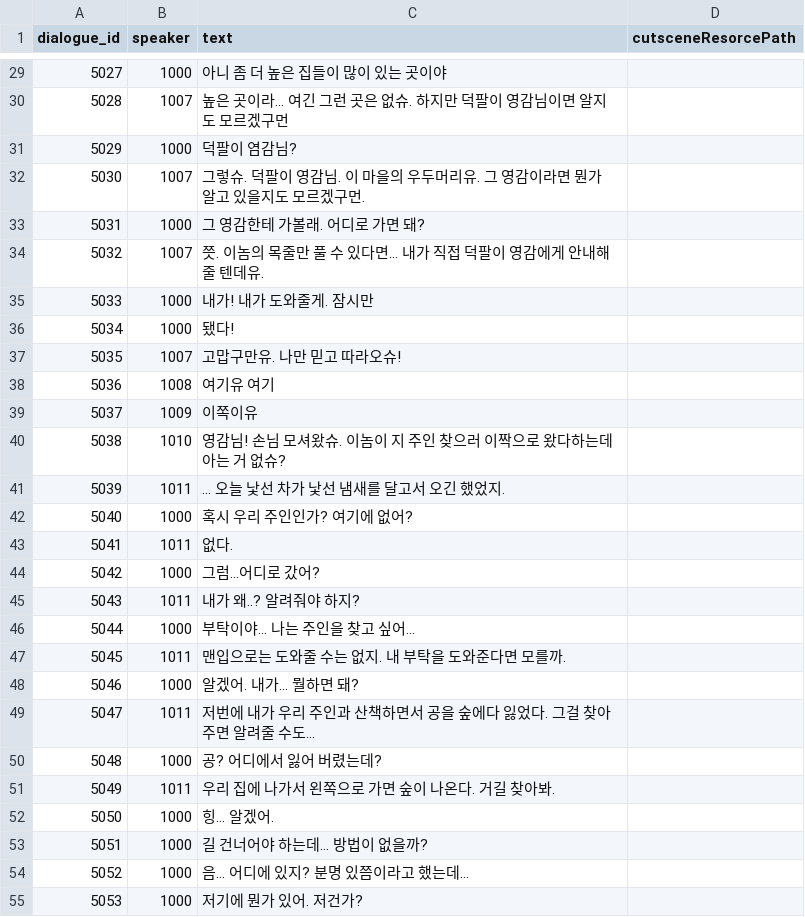
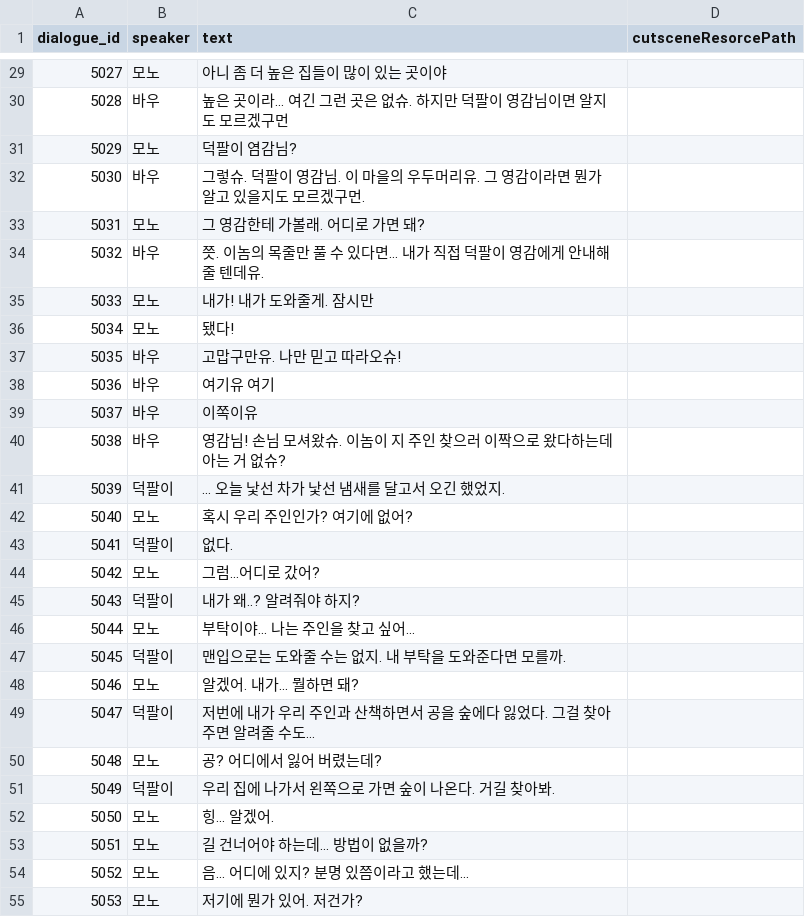
Before and after one commit to B-Dam/Project_DAD, a CSV file: Assets/Resources/CSV/dialog/dialogueDB.csv, drawn as a sheet; only a part is shown, gaps mark what is left out; the diff covers the shown part only; the diff names each change by its address in the sheet, - before the commit and + after, or states it on an @@ line.

```diff
--- a/Assets/Resources/CSV/dialog/dialogueDB.csv
+++ b/Assets/Resources/CSV/dialog/dialogueDB.csv
-B29 (speaker): 1000
+B29 (speaker): 모노
-B30 (speaker): 1007
+B30 (speaker): 바우
-B31 (speaker): 1000
+B31 (speaker): 모노
-B32 (speaker): 1007
+B32 (speaker): 바우
-B33 (speaker): 1000
+B33 (speaker): 모노
-B34 (speaker): 1007
+B34 (speaker): 바우
-B35:B36 (speaker): 1000
+B35:B36 (speaker): 모노
-B37 (speaker): 1007
+B37 (speaker): 바우
-B38 (speaker): 1008
+B38 (speaker): 바우
-B39 (speaker): 1009
+B39 (speaker): 바우
-B40 (speaker): 1010
+B40 (speaker): 바우
-B41 (speaker): 1011
+B41 (speaker): 덕팔이
-B42 (speaker): 1000
+B42 (speaker): 모노
-B43 (speaker): 1011
+B43 (speaker): 덕팔이
-B44 (speaker): 1000
+B44 (speaker): 모노
-B45 (speaker): 1011
+B45 (speaker): 덕팔이
-B46 (speaker): 1000
+B46 (speaker): 모노
-B47 (speaker): 1011
+B47 (speaker): 덕팔이
-B48 (speaker): 1000
+B48 (speaker): 모노
-B49 (speaker): 1011
+B49 (speaker): 덕팔이
-B50 (speaker): 1000
+B50 (speaker): 모노
-B51 (speaker): 1011
+B51 (speaker): 덕팔이
-B52:B55 (speaker): 1000
+B52:B55 (speaker): 모노
```
Also changed, not shown: 2 added rows, 1 removed row, 68 edited cells and row numbers in column A elsewhere in this file, 12 other files.
